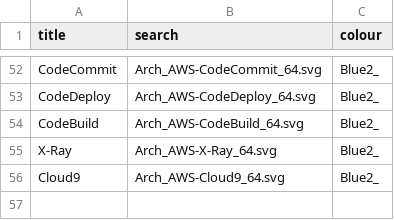
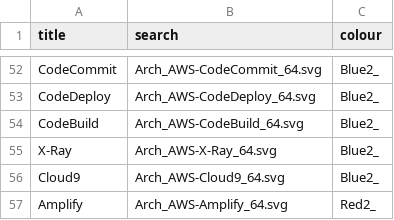
Before and after one commit to WayneStallwood/AWS-Tile-Generator, a CSV file: tile_list.csv, drawn as a sheet; only a part is shown, gaps mark what is left out; the diff names each change by its address in the sheet, - before the commit and + after, or states it on an @@ line.

Commit message:
added Amplify tile

```diff
--- a/tile_list.csv
+++ b/tile_list.csv
+row 57: Amplify | Arch_AWS-Amplify_64.svg | Red2_
```
Also changed, not shown: 1 other file.
